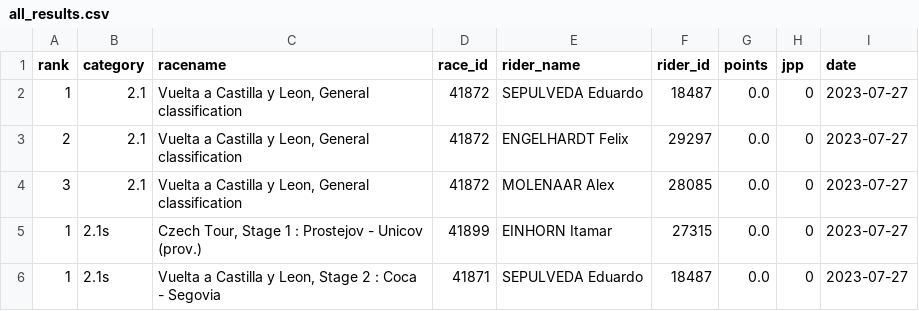
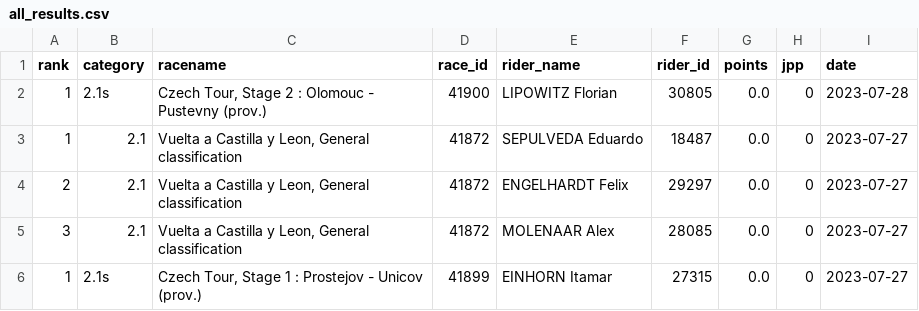
Before and after one commit to wijnandb/wielerspel2023, a CSV file: _data/all_results.csv, drawn as a sheet; only a part is shown; the shorter side is filled out with more unchanged rows.

```diff
--- a/_data/all_results.csv
+++ b/_data/all_results.csv
@@ -1,2 +1,3 @@
 rank,category,racename,race_id,rider_name,rider_id,points,jpp,date
+1,2.1s,"Czech Tour, Stage 2 : Olomouc - Pustevny (prov.)",41900,LIPOWITZ Florian,30805,0.0,0,2023-07-28
 1,2.1,"Vuelta a Castilla y Leon, General classification",41872,SEPULVEDA Eduardo,18487,0.0,0,2023-07-27
```
Also changed, not shown: _data/latest_results.csv, 1 other file.
